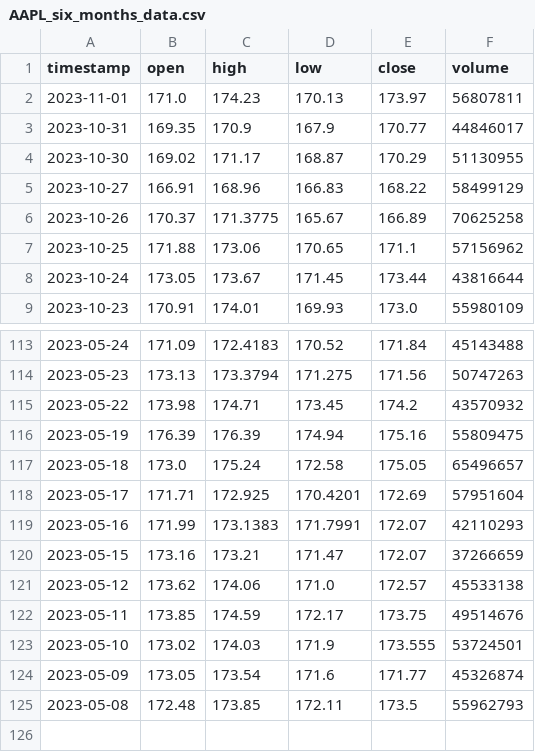
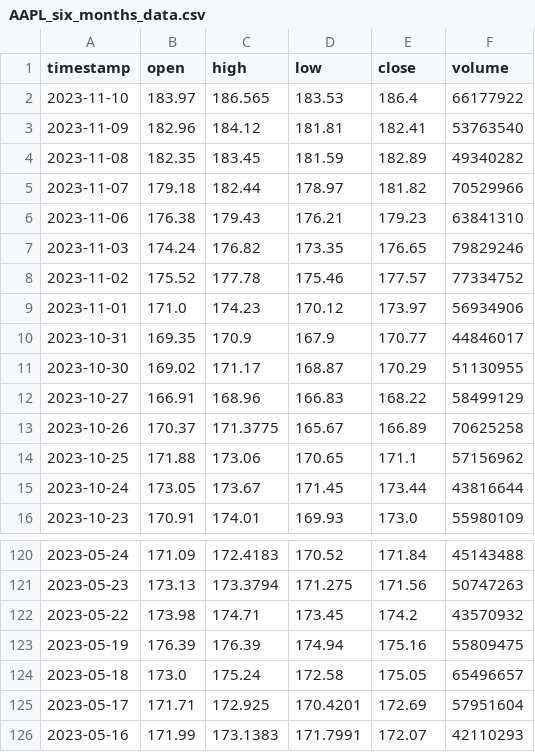
Before and after one commit to anly501/dsan-5000-project-rongmusun, a CSV file: my_website/AAPL_six_months_data.csv, drawn as a sheet; only a part is shown, gaps mark what is left out.

```diff
--- a/my_website/AAPL_six_months_data.csv
+++ b/my_website/AAPL_six_months_data.csv
@@ -1,3 +1,10 @@
 timestamp,open,high,low,close,volume
-2023-11-01,171.0,174.23,170.13,173.97,56807811
+2023-11-10,183.97,186.565,183.53,186.4,66177922
+2023-11-09,182.96,184.12,181.81,182.41,53763540
+2023-11-08,182.35,183.45,181.59,182.89,49340282
+2023-11-07,179.18,182.44,178.97,181.82,70529966
+2023-11-06,176.38,179.43,176.21,179.23,63841310
+2023-11-03,174.24,176.82,173.35,176.65,79829246
+2023-11-02,175.52,177.78,175.46,177.57,77334752
+2023-11-01,171.0,174.23,170.12,173.97,56934906
 2023-10-31,169.35,170.9,167.9,170.77,44846017
@@ -119,7 +126 @@ timestamp,open,high,low,close,volume
 2023-05-16,171.99,173.1383,171.7991,172.07,42110293
-2023-05-15,173.16,173.21,171.47,172.07,37266659
-2023-05-12,173.62,174.06,171.0,172.57,45533138
-2023-05-11,173.85,174.59,172.17,173.75,49514676
-2023-05-10,173.02,174.03,171.9,173.555,53724501
-2023-05-09,173.05,173.54,171.6,171.77,45326874
-2023-05-08,172.48,173.85,172.11,173.5,55962793
```
Also changed, not shown: my_website/AMZN_six_months_data.csv, my_website/GOOGL_six_months_data.csv, 9 other files.
